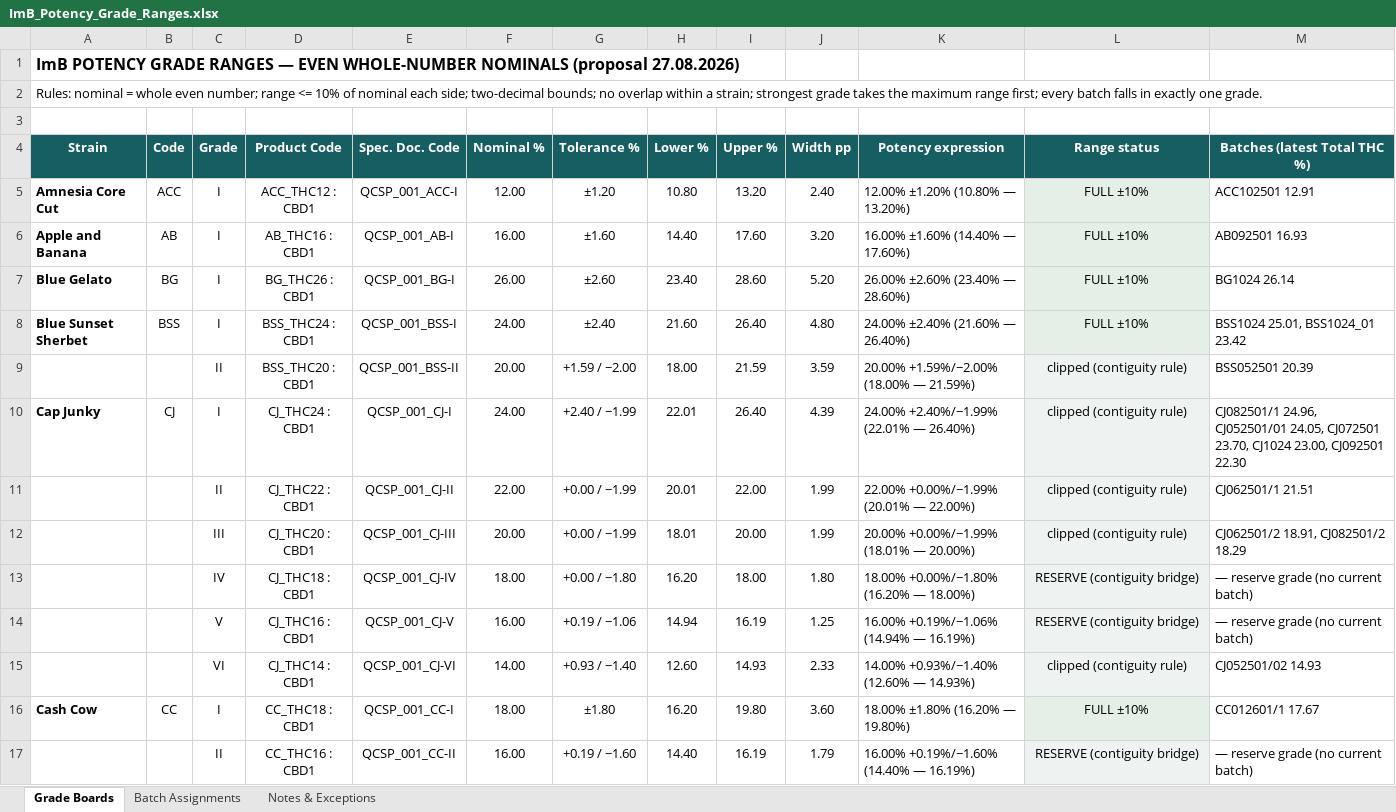
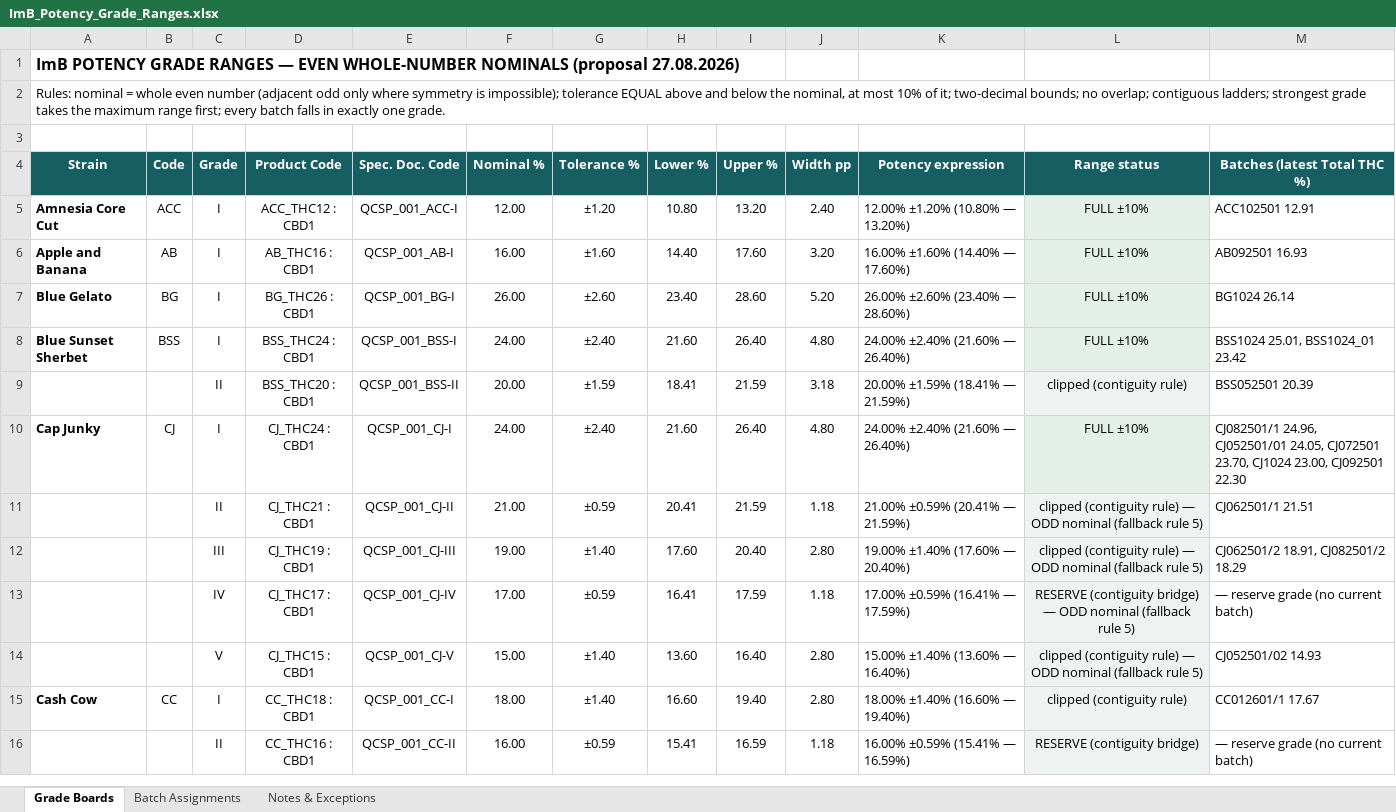
Before and after one commit to 3p4e/letta-stack, an Excel workbook: deliverables/potency_study/ImB_Potency_Grade_Ranges.xlsx, sheet Grade Boards, drawn as a sheet; only a part is shown; values as stored, in another font and other column widths than the file's, no borders; removed rows and columns are numbered as before the commit, all else as after; the diff covers the shown part only; the diff names each change by its address in the sheet, - before the commit and + after, or states it on an @@ line.

```diff
--- a/deliverables/potency_study/ImB_Potency_Grade_Ranges.xlsx (sheet Grade Boards)
+++ b/deliverables/potency_study/ImB_Potency_Grade_Ranges.xlsx (sheet Grade Boards)
-A2 (Strain): …whole even number; range <= 10% of nominal each side; two-decimal bounds; no overlap within a strain; strongest grade…
+A2 (Strain): …whole even number (adjacent odd only where symmetry is impossible); tolerance EQUAL above and below the nominal, at most 10% of it; two-decimal bounds; no overlap; contiguous ladders; strongest grade…
-G9 (Tolerance %): +1.59 / −2.00
+G9 (Tolerance %): ±1.59
-H9 (Lower %): 18.00
+H9 (Lower %): 18.41
-J9 (Width pp): 3.59
+J9 (Width pp): 3.18
-K9 (Potency expression): 20.00% +1.59%/−2.00% (18.00% — 21.59%)
+K9 (Potency expression): 20.00% ±1.59% (18.41% — 21.59%)
-G10 (Tolerance %): +2.40 / −1.99
+G10 (Tolerance %): ±2.40
-H10 (Lower %): 22.01
+H10 (Lower %): 21.60
-J10 (Width pp): 4.39
+J10 (Width pp): 4.80
-K10 (Potency expression): 24.00% +2.40%/−1.99% (22.01% — 26.40%)
+K10 (Potency expression): 24.00% ±2.40% (21.60% — 26.40%)
-L10 (Range status): clipped (contiguity rule)
+L10 (Range status): FULL ±10%
-row 11:  |  | II | CJ_THC22 : CBD1 | QCSP_001_CJ-II | 22.00 | +0.00 / −1.99 | 20.01 | 22.00 | 1.99 | 22.00% +0.00%/−1.99% (20.01% — 22.00%) | clipped (contiguity rule) | CJ062501/1 21.51
-row 12:  |  | III | CJ_THC20 : CBD1 | QCSP_001_CJ-III | 20.00 | +0.00 / −1.99 | 18.01 | 20.00 | 1.99 | 20.00% +0.00%/−1.99% (18.01% — 20.00%) | clipped (contiguity rule) | CJ062501/2 18.91, CJ082501/2 18.29
-row 13:  |  | IV | CJ_THC18 : CBD1 | QCSP_001_CJ-IV | 18.00 | +0.00 / −1.80 | 16.20 | 18.00 | 1.80 | 18.00% +0.00%/−1.80% (16.20% — 18.00%) | RESERVE (contiguity bridge) | — reserve grade (no current batch)
-row 14:  |  | V | CJ_THC16 : CBD1 | QCSP_001_CJ-V | 16.00 | +0.19 / −1.06 | 14.94 | 16.19 | 1.25 | 16.00% +0.19%/−1.06% (14.94% — 16.19%) | RESERVE (contiguity bridge) | — reserve grade (no current batch)
-row 15:  |  | VI | CJ_THC14 : CBD1 | QCSP_001_CJ-VI | 14.00 | +0.93 / −1.40 | 12.60 | 14.93 | 2.33 | 14.00% +0.93%/−1.40% (12.60% — 14.93%) | clipped (contiguity rule) | CJ052501/02 14.93
+row 11:  |  | II | CJ_THC21 : CBD1 | QCSP_001_CJ-II | 21.00 | ±0.59 | 20.41 | 21.59 | 1.18 | 21.00% ±0.59% (20.41% — 21.59%) | clipped (contiguity rule) — ODD nominal (fallback rule 5) | CJ062501/1 21.51
+row 12:  |  | III | CJ_THC19 : CBD1 | QCSP_001_CJ-III | 19.00 | ±1.40 | 17.60 | 20.40 | 2.80 | 19.00% ±1.40% (17.60% — 20.40%) | clipped (contiguity rule) — ODD nominal (fallback rule 5) | CJ062501/2 18.91, CJ082501/2 18.29
+row 13:  |  | IV | CJ_THC17 : CBD1 | QCSP_001_CJ-IV | 17.00 | ±0.59 | 16.41 | 17.59 | 1.18 | 17.00% ±0.59% (16.41% — 17.59%) | RESERVE (contiguity bridge) — ODD nominal (fallback rule 5) | — reserve grade (no current batch)
+row 14:  |  | V | CJ_THC15 : CBD1 | QCSP_001_CJ-V | 15.00 | ±1.40 | 13.60 | 16.40 | 2.80 | 15.00% ±1.40% (13.60% — 16.40%) | clipped (contiguity rule) — ODD nominal (fallback rule 5) | CJ052501/02 14.93
-G15 (Tolerance %): ±1.80
+G15 (Tolerance %): ±1.40
-H15 (Lower %): 16.20
+H15 (Lower %): 16.60
-I15 (Upper %): 19.80
+I15 (Upper %): 19.40
-J15 (Width pp): 3.60
+J15 (Width pp): 2.80
-K15 (Potency expression): 18.00% ±1.80% (16.20% — 19.80%)
+K15 (Potency expression): 18.00% ±1.40% (16.60% — 19.40%)
-L15 (Range status): FULL ±10%
+L15 (Range status): clipped (contiguity rule)
-G16 (Tolerance %): +0.19 / −1.60
+G16 (Tolerance %): ±0.59
-H16 (Lower %): 14.40
+H16 (Lower %): 15.41
-I16 (Upper %): 16.19
+I16 (Upper %): 16.59
-J16 (Width pp): 1.79
+J16 (Width pp): 1.18
-K16 (Potency expression): 16.00% +0.19%/−1.60% (14.40% — 16.19%)
+K16 (Potency expression): 16.00% ±0.59% (15.41% — 16.59%)
```
Also changed, not shown: 3 added rows, 3 removed rows and 162 edited cells elsewhere in this sheet, sheet Batch Assignments, sheet Notes & Exceptions, 8 other files.
